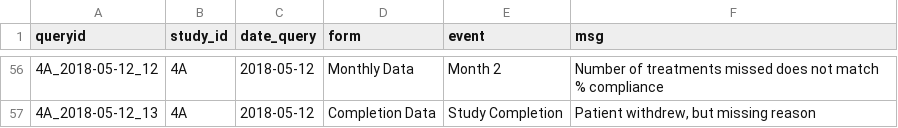
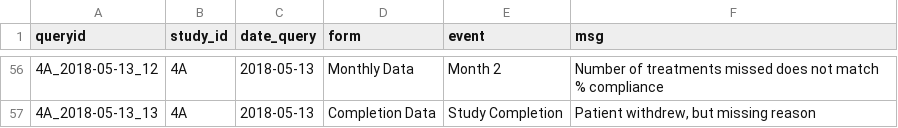
Before and after one commit to jenniferthompson/DataCleanExample, a CSV file: original_issues.csv, drawn as a sheet; only a part is shown, gaps mark what is left out; the diff covers the shown part only.

```diff
--- a/original_issues.csv
+++ b/original_issues.csv
@@ -56,2 +56,2 @@
-"4A_2018-05-12_12","4A","2018-05-12","Monthly Data","Month 2","Number of treatments missed does not match % compliance"
-"4A_2018-05-12_13","4A","2018-05-12","Completion Data","Study Completion","Patient withdrew, but missing reason"
+"4A_2018-05-13_12","4A","2018-05-13","Monthly Data","Month 2","Number of treatments missed does not match % compliance"
+"4A_2018-05-13_13","4A","2018-05-13","Completion Data","Study Completion","Patient withdrew, but missing reason"
```
Also changed, not shown: 108 edited cells elsewhere in this file, rawdata/baseline_df.csv, rawdata/completion_df.csv, 2 other files.
